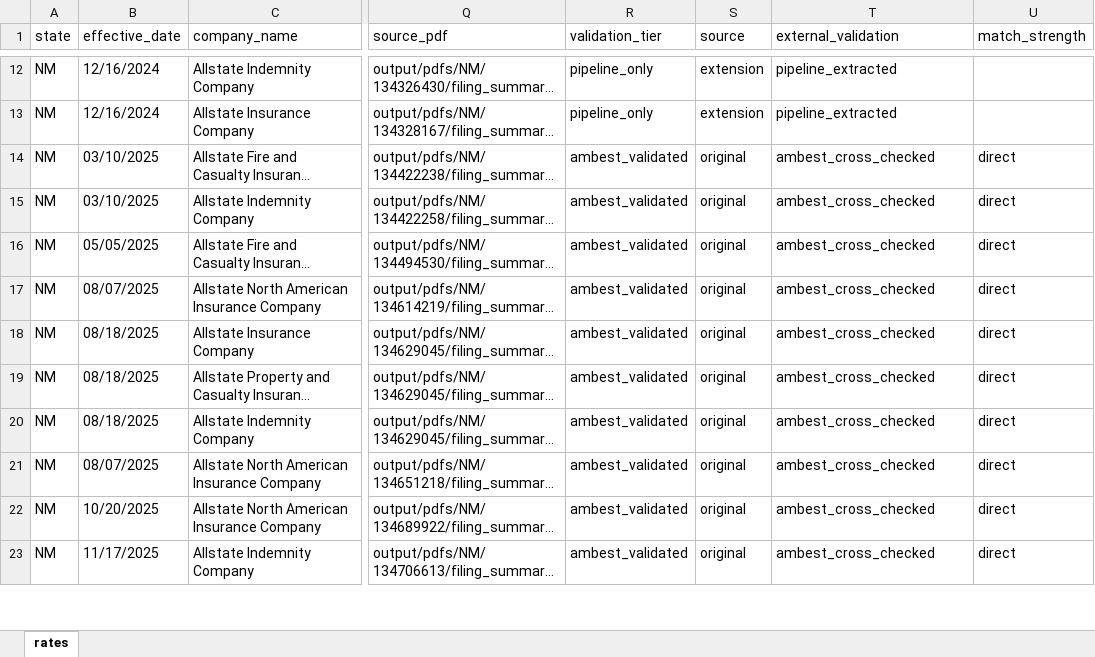
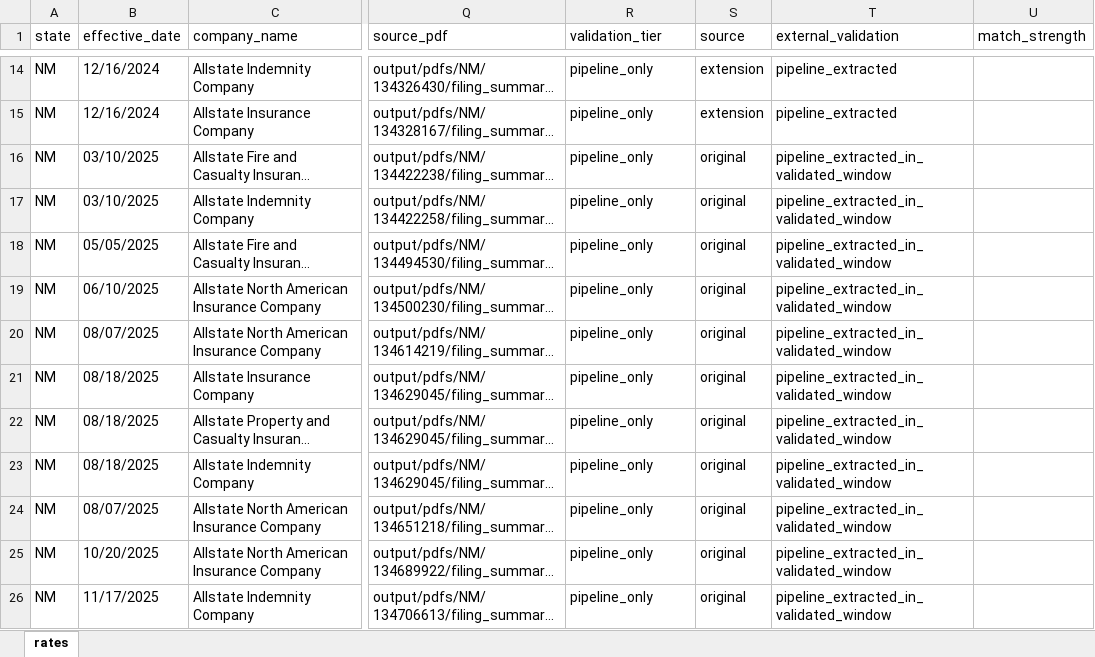
Before and after one commit to AceVon3/AceVonProjects, an Excel workbook: Insurance Rate Data Scraper/output/nm_final_rates.xlsx, sheet rates, drawn as a sheet; only a part is shown, gaps mark what is left out; long unchanged cells end in …; values as stored, in another font and other column widths than the file's, no borders; addresses are those after the commit; the diff covers the shown part only; the diff names each change by its address in the sheet, - before the commit and + after, or states it on an @@ line.

```diff
--- a/Insurance Rate Data Scraper/output/nm_final_rates.xlsx (sheet rates)
+++ b/Insurance Rate Data Scraper/output/nm_final_rates.xlsx (sheet rates)
-R16:R18 (validation_tier): ambest_validated
+R16:R18 (validation_tier): pipeline_only
-T16:T18 (external_validation): ambest_cross_checked
+T16:T18 (external_validation): pipeline_extracted_in_validated_window
-U16:U18 (match_strength): direct
+U16:U18 (match_strength): (empty)
@@ row 133 moved to row 19: NM @@
-R20:R26 (validation_tier): ambest_validated
+R20:R26 (validation_tier): pipeline_only
-T20:T26 (external_validation): ambest_cross_checked
+T20:T26 (external_validation): pipeline_extracted_in_validated_window
-U20:U26 (match_strength): direct
+U20:U26 (match_strength): (empty)
```
Also changed, not shown: 15 added rows and 165 edited cells elsewhere in this sheet, Insurance Rate Data Scraper/output/all_states_final_rates.xlsx, Insurance Rate Data Scraper/output/az_final_rates.xlsx, 20 other files.
